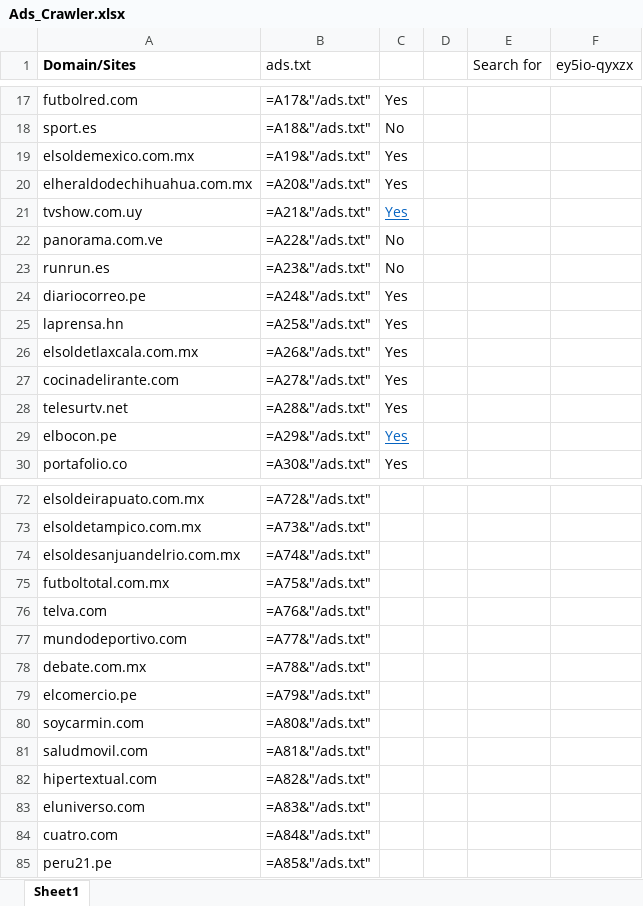
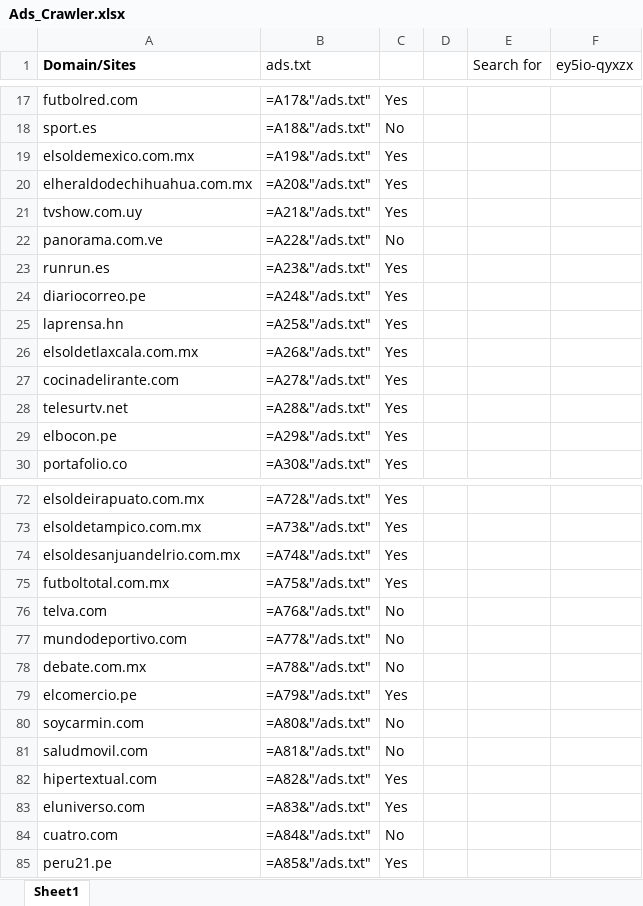
Before and after one commit to JavierHCode/Ads_Crawler, an Excel workbook: Ads_Crawler.xlsx, sheet Sheet1, drawn as a sheet; only a part is shown, gaps mark what is left out; values as stored, in another font and other column widths than the file's, no borders; formulas without a stored value are shown as written; the diff covers the shown part only; the diff names each change by its address in the sheet, - before the commit and + after, or states it on an @@ line.

```diff
--- a/Ads_Crawler.xlsx (sheet Sheet1)
+++ b/Ads_Crawler.xlsx (sheet Sheet1)
@@ C21 underline: on → off, text colour: #0563C1 → black @@
-C23: No
+C23: Yes
@@ C29 underline: on → off, text colour: #0563C1 → black @@
-C72:C75: (empty)
+C72:C75: Yes
-C76:C78: (empty)
+C76:C78: No
-C79: (empty)
+C79: Yes
-C80:C81: (empty)
+C80:C81: No
-C82:C83: (empty)
+C82:C83: Yes
-C84: (empty)
+C84: No
-C85: (empty)
+C85: Yes
```
Also changed, not shown: 24 edited cells and cell formats elsewhere in this sheet, 2 other files.
